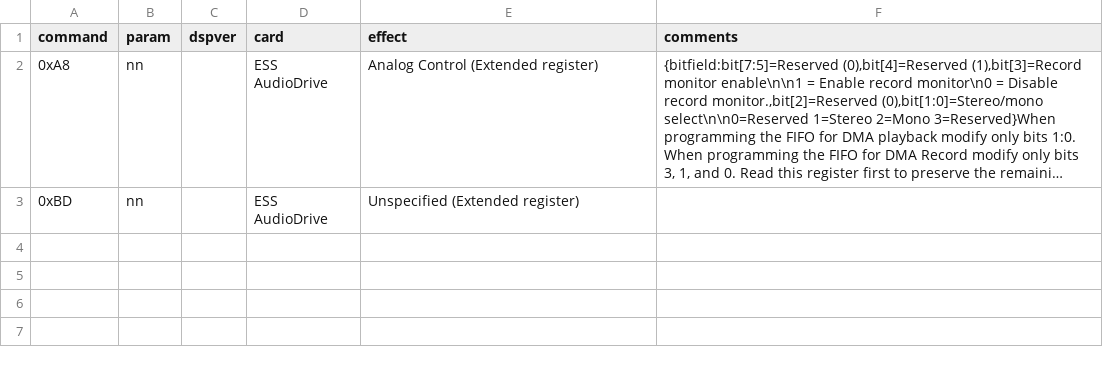
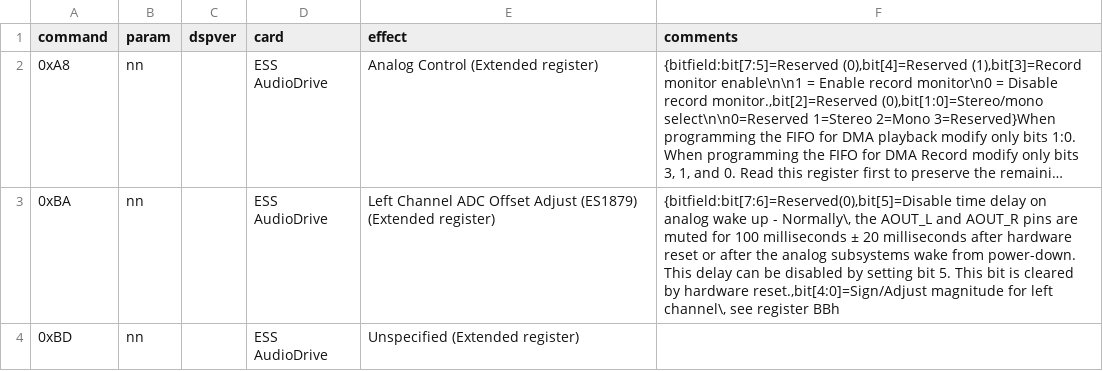
Before and after one commit to joncampbell123/a-pile-of-documentation, a CSV file: tables/sound/ibm/sound-blaster/sound-blaster-dsp-commands/hackipedia-org--hackipedia-org-sound-and-music-sound-blaster-ess-audiodrive-ess1879.csv, drawn as a sheet; long unchanged cells end in …; the diff names each change by its address in the sheet, - before the commit and + after, or states it on an @@ line.

```diff
--- a/tables/sound/ibm/sound-blaster/sound-blaster-dsp-commands/hackipedia-org--hackipedia-org-sound-and-music-sound-blaster-ess-audiodrive-ess1879.csv
+++ b/tables/sound/ibm/sound-blaster/sound-blaster-dsp-commands/hackipedia-org--hackipedia-org-sound-and-music-sound-blaster-ess-audiodrive-ess1879.csv
+row 3: 0xBA | nn |  | ESS AudioDrive | Left Channel ADC Offset Adjust (ES1879) (Extended register) | {bitfield:bit[7:6]=Reserved(0),bit[5]=Disable time delay on analog wake up - Normally\, the AOUT_L and AOUT_R pins are muted for 100 milliseconds ± 20 milliseconds after hardware reset or after the analog subsystems wake from power-down. This delay can be disabled by setting bit 5. This bit is cleared by hardware reset.,bit[4:0]=Sign/Adjust magnitude for left channel\, see register BBh
```
Also changed, not shown: tables/sound/ibm/sound-blaster/sound-blaster-dsp-commands/hackipedia-org--hackipedia-org-sound-and-music-sound-blaster-ess-audiodrive-ess1868.csv.
